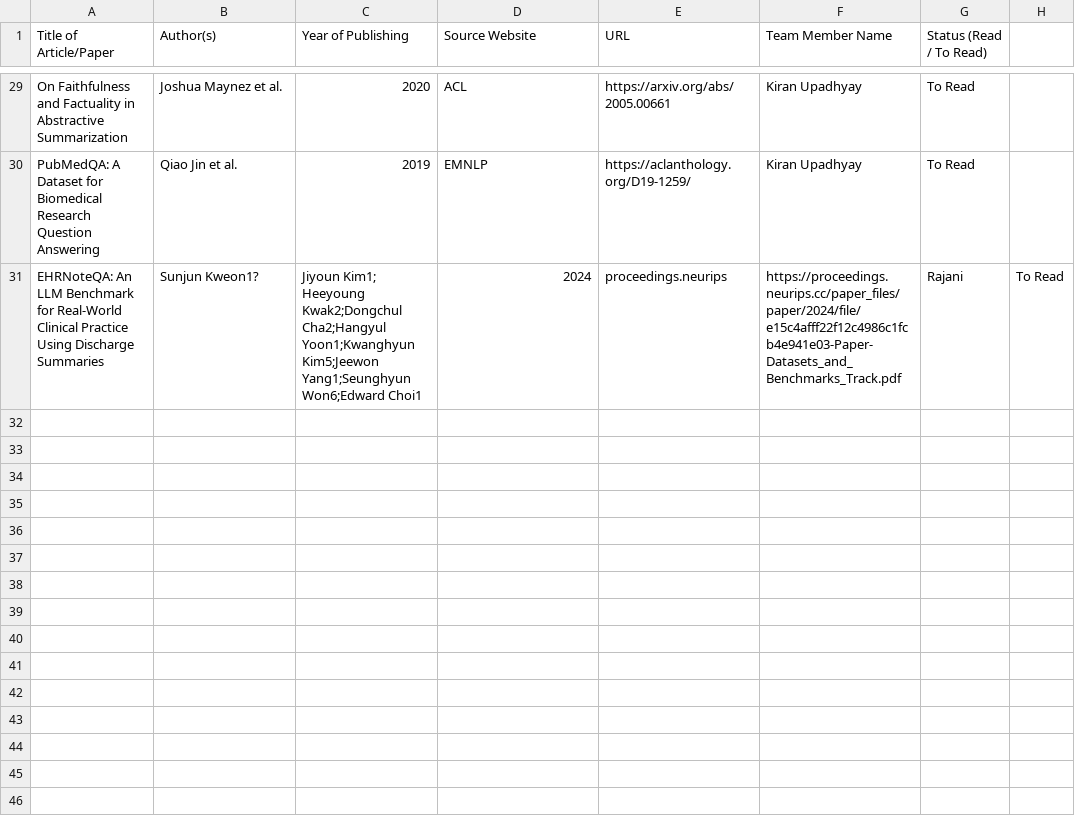
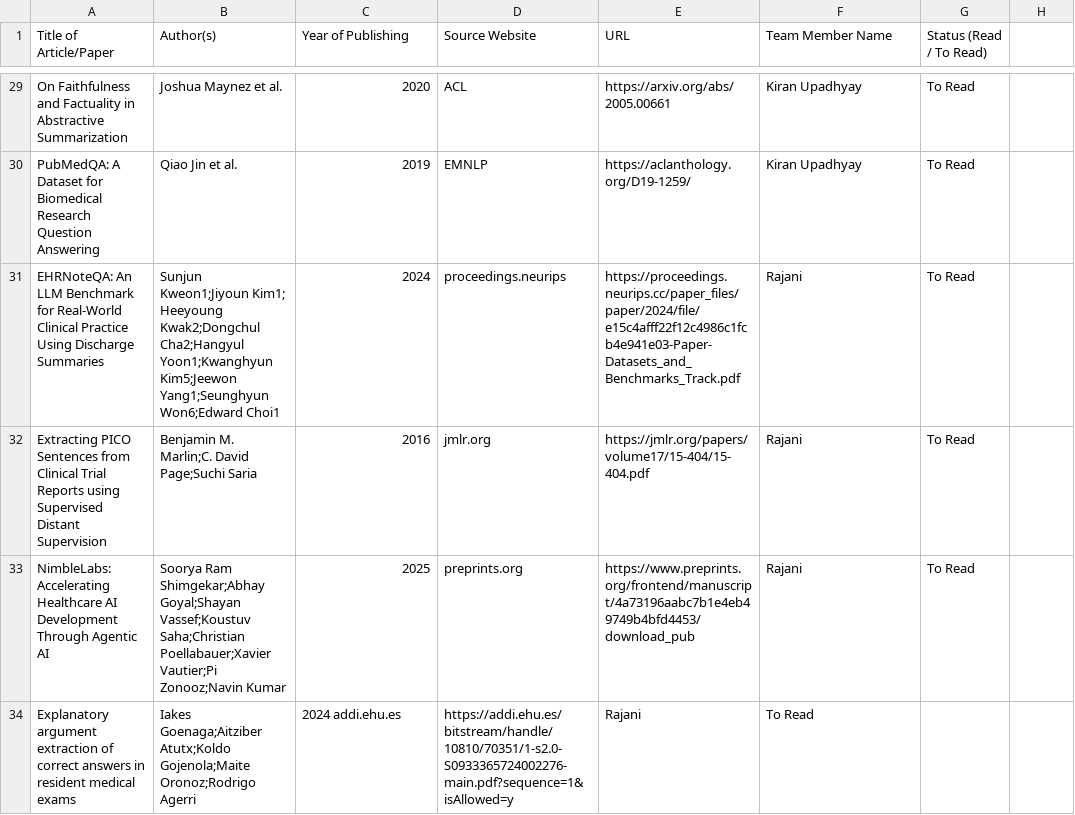
Before and after one commit to UpadhyayKiran/mtech-capstone-project, a CSV file: docs/literature survey/Literature_Survey_Tracker.csv, drawn as a sheet; only a part is shown, gaps mark what is left out; the diff covers the shown part only.

Commit message:
Update Literature_Survey_Tracker.csv

```diff
--- a/docs/literature survey/Literature_Survey_Tracker.csv
+++ b/docs/literature survey/Literature_Survey_Tracker.csv
@@ -30,2 +30,5 @@ On Faithfulness and Factuality in Abstractive Summarization,Joshua Maynez et al.
 PubMedQA: A Dataset for Biomedical Research Question Answering,Qiao Jin et al.,2019,EMNLP,https://aclanthology.org/D19-1259/,Kiran Upadhyay,To Read
-EHRNoteQA: An LLM Benchmark for Real-World Clinical Practice Using Discharge Summaries,Sunjun Kweon1?, Jiyoun Kim1; Heeyoung Kwak2;Dongchul Cha2;Hangyul Yoon1;Kwanghyun Kim5;Jeewon Yang1;Seunghyun Won6;Edward Choi1,2024,proceedings.neurips,https://proceedings.neurips.cc/paper_files/paper/2024/file/e15c4afff22f12c4986c1fcb4e941e03-Paper-Datasets_and_Benchmarks_Track.pdf,Rajani,To Read
+EHRNoteQA: An LLM Benchmark for Real-World Clinical Practice Using Discharge Summaries,Sunjun Kweon1;Jiyoun Kim1; Heeyoung Kwak2;Dongchul Cha2;Hangyul Yoon1;Kwanghyun Kim5;Jeewon Yang1;Seunghyun Won6;Edward Choi1,2024,proceedings.neurips,https://proceedings.neurips.cc/paper_files/paper/2024/file/e15c4afff22f12c4986c1fcb4e941e03-Paper-Datasets_and_Benchmarks_Track.pdf,Rajani,To Read
+Extracting PICO Sentences from Clinical Trial Reports using Supervised Distant Supervision,Benjamin M. Marlin;C. David Page;Suchi Saria,2016,jmlr.org,https://jmlr.org/papers/volume17/15-404/15-404.pdf,Rajani,To Read
+NimbleLabs: Accelerating Healthcare AI Development Through Agentic AI,Soorya Ram Shimgekar;Abhay Goyal;Shayan Vassef;Koustuv Saha;Christian Poellabauer;Xavier Vautier;Pi Zonooz;Navin Kumar,2025,preprints.org,https://www.preprints.org/frontend/manuscript/4a73196aabc7b1e4eb49749b4bfd4453/download_pub,Rajani,To Read
+Explanatory argument extraction of correct answers in resident medical exams,Iakes Goenaga;Aitziber Atutx;Koldo Gojenola;Maite Oronoz;Rodrigo Agerri,2024	addi.ehu.es,	https://addi.ehu.es/bitstream/handle/10810/70351/1-s2.0-S0933365724002276-main.pdf?sequence=1&isAllowed=y,Rajani,	To Read
```
Also changed, not shown: 3 added rows elsewhere in this file.
